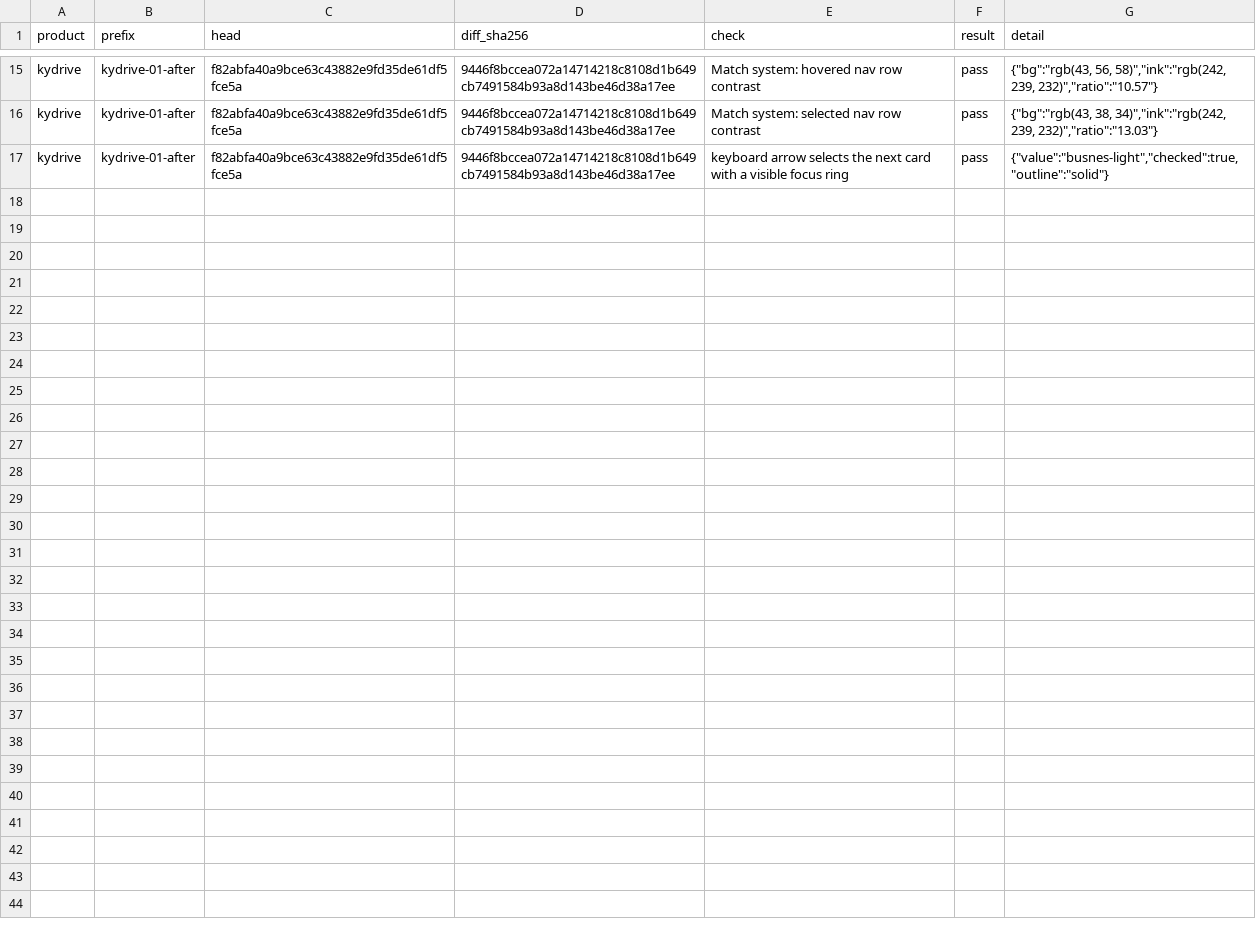
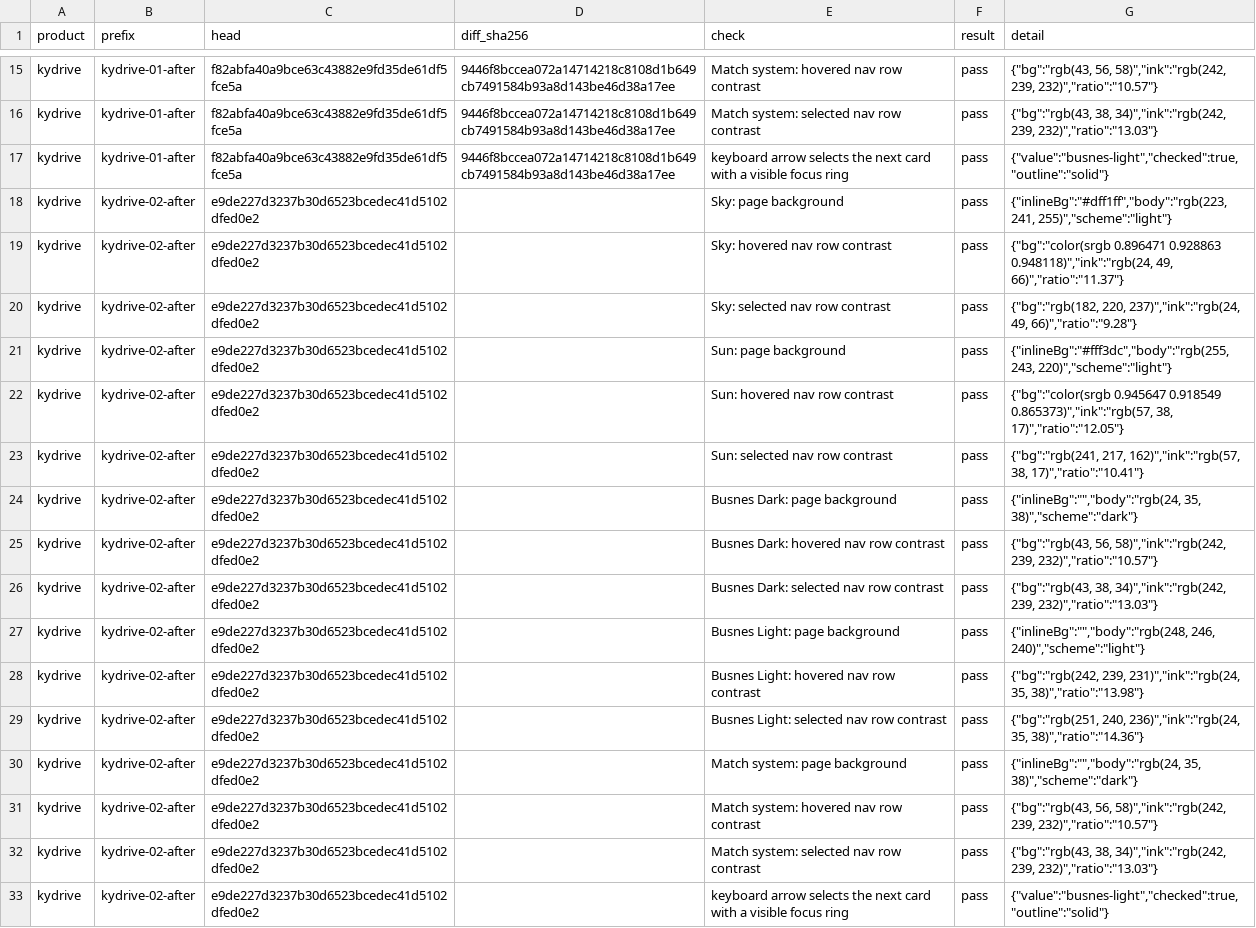
Before and after one commit to Busnes-app/kydrive-server, a CSV file: docs/ui-fleet-2026-10-26/checks.csv, drawn as a sheet; only a part is shown, gaps mark what is left out; the diff names each change by its address in the sheet, - before the commit and + after, or states it on an @@ line.

```diff
--- a/docs/ui-fleet-2026-10-26/checks.csv
+++ b/docs/ui-fleet-2026-10-26/checks.csv
+row 18: kydrive | kydrive-02-after | e9de227d3237b30d6523bcedec41d5102dfed0e2 |  | Sky: page background | pass | {"inlineBg":"#dff1ff","body":"rgb(223, 241, 255)","scheme":"light"}
+row 19: kydrive | kydrive-02-after | e9de227d3237b30d6523bcedec41d5102dfed0e2 |  | Sky: hovered nav row contrast | pass | {"bg":"color(srgb 0.896471 0.928863 0.948118)","ink":"rgb(24, 49, 66)","ratio":"11.37"}
+row 20: kydrive | kydrive-02-after | e9de227d3237b30d6523bcedec41d5102dfed0e2 |  | Sky: selected nav row contrast | pass | {"bg":"rgb(182, 220, 237)","ink":"rgb(24, 49, 66)","ratio":"9.28"}
+row 21: kydrive | kydrive-02-after | e9de227d3237b30d6523bcedec41d5102dfed0e2 |  | Sun: page background | pass | {"inlineBg":"#fff3dc","body":"rgb(255, 243, 220)","scheme":"light"}
+row 22: kydrive | kydrive-02-after | e9de227d3237b30d6523bcedec41d5102dfed0e2 |  | Sun: hovered nav row contrast | pass | {"bg":"color(srgb 0.945647 0.918549 0.865373)","ink":"rgb(57, 38, 17)","ratio":"12.05"}
+row 23: kydrive | kydrive-02-after | e9de227d3237b30d6523bcedec41d5102dfed0e2 |  | Sun: selected nav row contrast | pass | {"bg":"rgb(241, 217, 162)","ink":"rgb(57, 38, 17)","ratio":"10.41"}
+row 24: kydrive | kydrive-02-after | e9de227d3237b30d6523bcedec41d5102dfed0e2 |  | Busnes Dark: page background | pass | {"inlineBg":"","body":"rgb(24, 35, 38)","scheme":"dark"}
+row 25: kydrive | kydrive-02-after | e9de227d3237b30d6523bcedec41d5102dfed0e2 |  | Busnes Dark: hovered nav row contrast | pass | {"bg":"rgb(43, 56, 58)","ink":"rgb(242, 239, 232)","ratio":"10.57"}
+row 26: kydrive | kydrive-02-after | e9de227d3237b30d6523bcedec41d5102dfed0e2 |  | Busnes Dark: selected nav row contrast | pass | {"bg":"rgb(43, 38, 34)","ink":"rgb(242, 239, 232)","ratio":"13.03"}
+row 27: kydrive | kydrive-02-after | e9de227d3237b30d6523bcedec41d5102dfed0e2 |  | Busnes Light: page background | pass | {"inlineBg":"","body":"rgb(248, 246, 240)","scheme":"light"}
+row 28: kydrive | kydrive-02-after | e9de227d3237b30d6523bcedec41d5102dfed0e2 |  | Busnes Light: hovered nav row contrast | pass | {"bg":"rgb(242, 239, 231)","ink":"rgb(24, 35, 38)","ratio":"13.98"}
+row 29: kydrive | kydrive-02-after | e9de227d3237b30d6523bcedec41d5102dfed0e2 |  | Busnes Light: selected nav row contrast | pass | {"bg":"rgb(251, 240, 236)","ink":"rgb(24, 35, 38)","ratio":"14.36"}
+row 30: kydrive | kydrive-02-after | e9de227d3237b30d6523bcedec41d5102dfed0e2 |  | Match system: page background | pass | {"inlineBg":"","body":"rgb(24, 35, 38)","scheme":"dark"}
+row 31: kydrive | kydrive-02-after | e9de227d3237b30d6523bcedec41d5102dfed0e2 |  | Match system: hovered nav row contrast | pass | {"bg":"rgb(43, 56, 58)","ink":"rgb(242, 239, 232)","ratio":"10.57"}
+row 32: kydrive | kydrive-02-after | e9de227d3237b30d6523bcedec41d5102dfed0e2 |  | Match system: selected nav row contrast | pass | {"bg":"rgb(43, 38, 34)","ink":"rgb(242, 239, 232)","ratio":"13.03"}
+row 33: kydrive | kydrive-02-after | e9de227d3237b30d6523bcedec41d5102dfed0e2 |  | keyboard arrow selects the next card with a visible focus ring | pass | {"value":"busnes-light","checked":true,"outline":"solid"}
```
Also changed, not shown: docs/ui-fleet-2026-10-26/results.csv, 27 other files.
